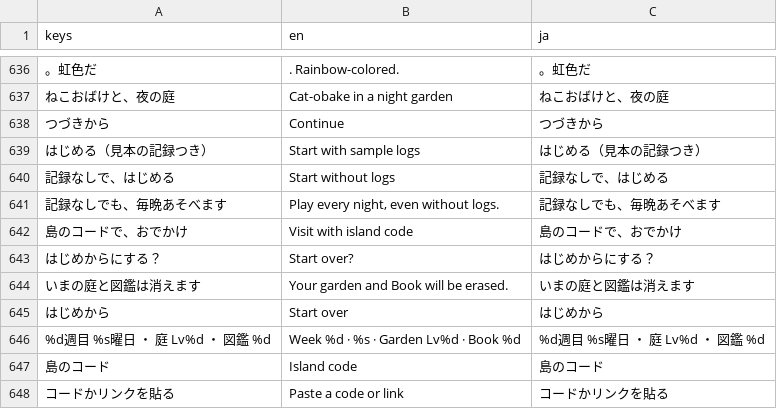
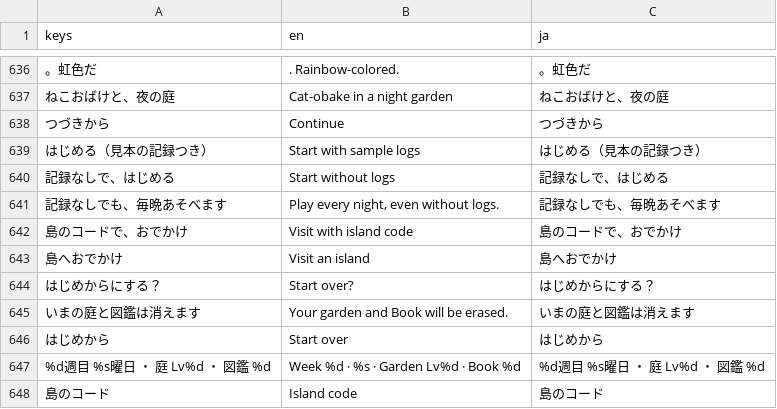
Before and after one commit to FallseF/paw-time, a CSV file: i18n/strings.csv, drawn as a sheet; only a part is shown, gaps mark what is left out; the shorter side is filled out with more unchanged rows; the diff names each change by its address in the sheet, - before the commit and + after, or states it on an @@ line.

```diff
--- a/i18n/strings.csv
+++ b/i18n/strings.csv
+row 643: 島へおでかけ | Visit an island | 島へおでかけ
```
Also changed, not shown: 34 other files.
